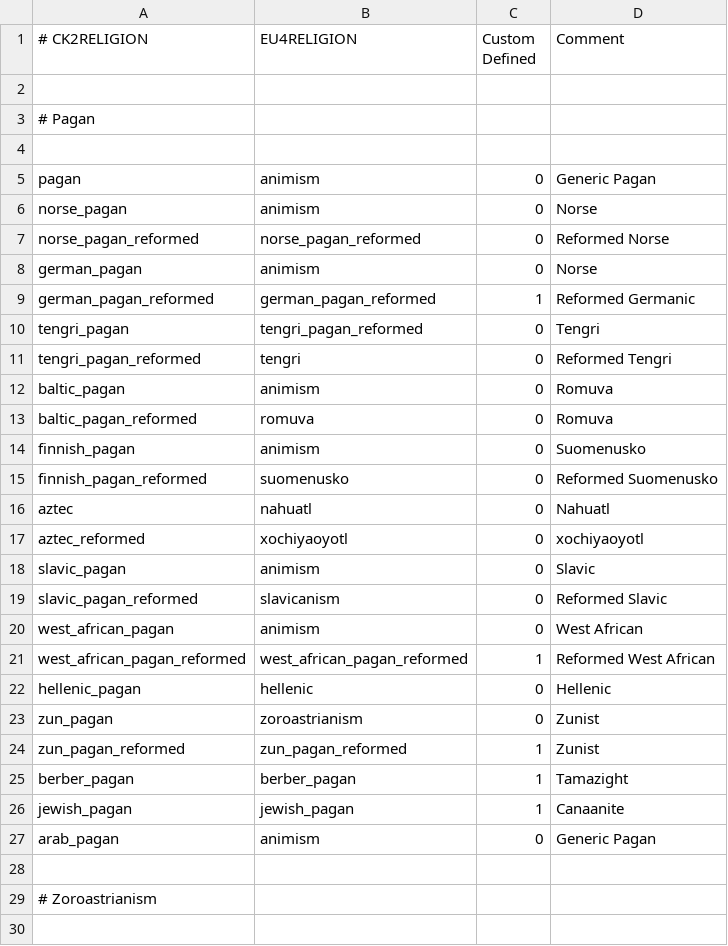
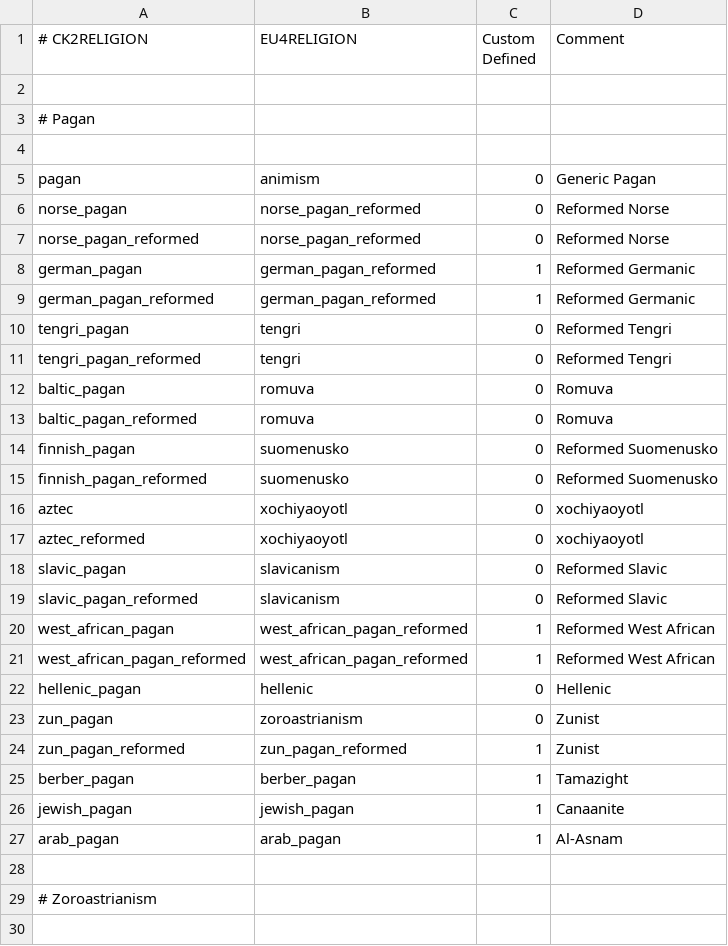
Before and after one commit to zeress/CK2--to-VeF, a CSV file: CK2Plus_VeF/eu4_converter/religion_table.csv, drawn as a sheet; only a part is shown.

Commit message:
Made religions more consistent with VeF

```diff
--- a/CK2Plus_VeF/eu4_converter/religion_table.csv
+++ b/CK2Plus_VeF/eu4_converter/religion_table.csv
@@ -5,17 +5,17 @@
 pagan;animism;0;Generic Pagan
-norse_pagan;animism;0;Norse
+norse_pagan;norse_pagan_reformed;0;Reformed Norse
 norse_pagan_reformed;norse_pagan_reformed;0;Reformed Norse
-german_pagan;animism;0;Norse
+german_pagan;german_pagan_reformed;1;Reformed Germanic
 german_pagan_reformed;german_pagan_reformed;1;Reformed Germanic
-tengri_pagan;tengri_pagan_reformed;0;Tengri
+tengri_pagan;tengri;0;Reformed Tengri
 tengri_pagan_reformed;tengri;0;Reformed Tengri
-baltic_pagan;animism;0;Romuva
+baltic_pagan;romuva;0;Romuva
 baltic_pagan_reformed;romuva;0;Romuva
-finnish_pagan;animism;0;Suomenusko
+finnish_pagan;suomenusko;0;Reformed Suomenusko
 finnish_pagan_reformed;suomenusko;0;Reformed Suomenusko
-aztec;nahuatl;0;Nahuatl
+aztec;xochiyaoyotl;0;xochiyaoyotl
 aztec_reformed;xochiyaoyotl;0;xochiyaoyotl
-slavic_pagan;animism;0;Slavic
+slavic_pagan;slavicanism;0;Reformed Slavic
 slavic_pagan_reformed;slavicanism;0;Reformed Slavic
-west_african_pagan;animism;0;West African
+west_african_pagan;west_african_pagan_reformed;1;Reformed West African
 west_african_pagan_reformed;west_african_pagan_reformed;1;Reformed West African
@@ -26,3 +26,3 @@ berber_pagan;berber_pagan;1;Tamazight
 jewish_pagan;jewish_pagan;1;Canaanite
-arab_pagan;animism;0;Generic Pagan
+arab_pagan;arab_pagan;1;Al-Asnam
 
```
